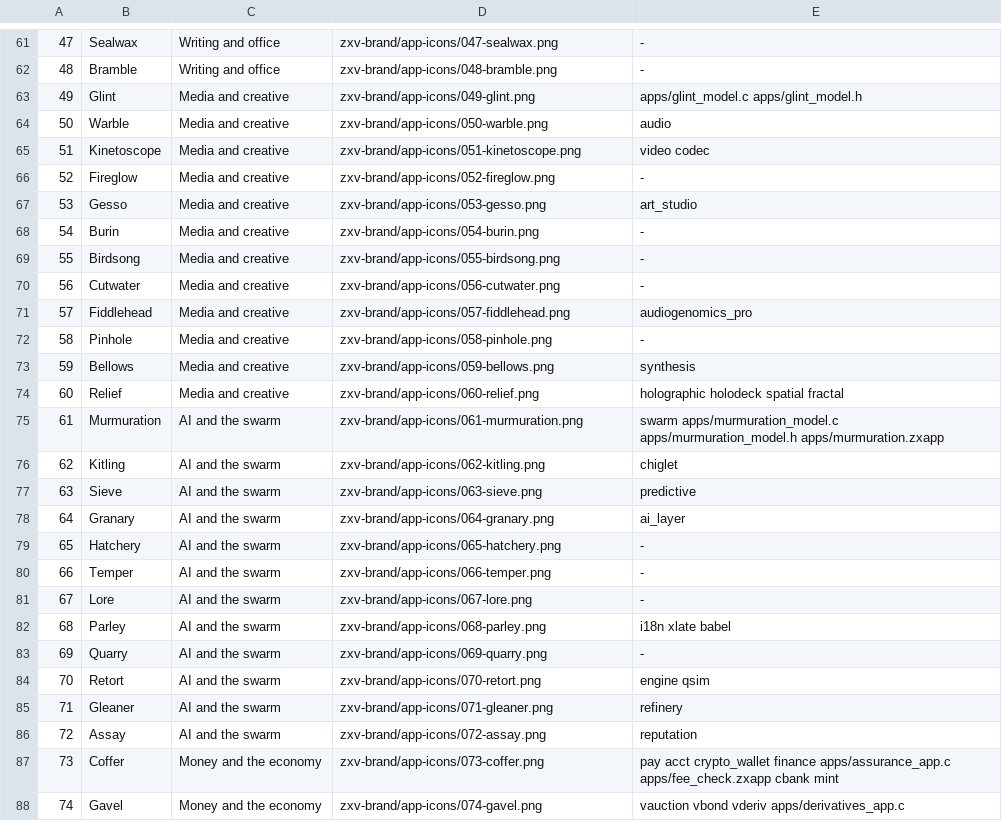
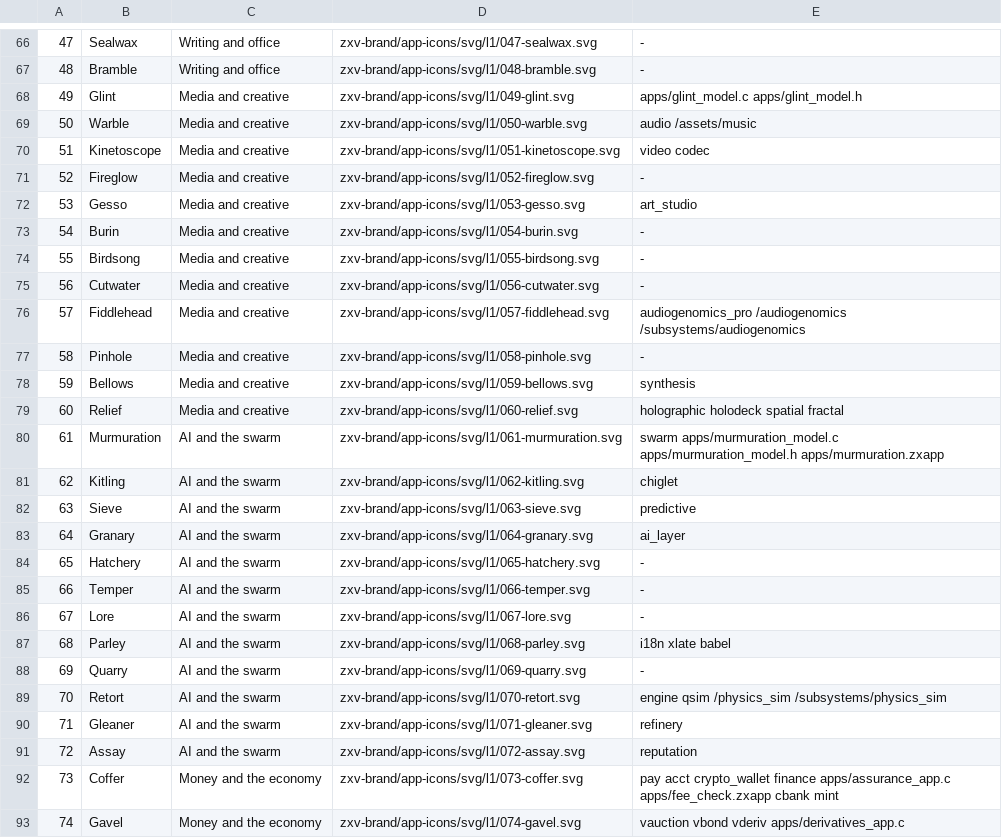
Before and after one commit to sykomiked/ZEDEC-XERO-VULPINE-V1.0.0, a TSV file: kernel/src/alexandria/MATRIX.tsv, drawn as a sheet; only a part is shown, gaps mark what is left out; addresses are those after the commit; the diff covers the shown part only; the diff names each change by its address in the sheet, - before the commit and + after, or states it on an @@ line.

```diff
--- a/kernel/src/alexandria/MATRIX.tsv
+++ b/kernel/src/alexandria/MATRIX.tsv
-D66: zxv-brand/app-icons/047-sealwax.png
+D66: zxv-brand/app-icons/svg/l1/047-sealwax.svg
-D67: zxv-brand/app-icons/048-bramble.png
+D67: zxv-brand/app-icons/svg/l1/048-bramble.svg
-D68: zxv-brand/app-icons/049-glint.png
+D68: zxv-brand/app-icons/svg/l1/049-glint.svg
-D69: zxv-brand/app-icons/050-warble.png
+D69: zxv-brand/app-icons/svg/l1/050-warble.svg
-E69: audio
+E69: audio /assets/music
-D70: zxv-brand/app-icons/051-kinetoscope.png
+D70: zxv-brand/app-icons/svg/l1/051-kinetoscope.svg
-D71: zxv-brand/app-icons/052-fireglow.png
+D71: zxv-brand/app-icons/svg/l1/052-fireglow.svg
-D72: zxv-brand/app-icons/053-gesso.png
+D72: zxv-brand/app-icons/svg/l1/053-gesso.svg
-D73: zxv-brand/app-icons/054-burin.png
+D73: zxv-brand/app-icons/svg/l1/054-burin.svg
-D74: zxv-brand/app-icons/055-birdsong.png
+D74: zxv-brand/app-icons/svg/l1/055-birdsong.svg
-D75: zxv-brand/app-icons/056-cutwater.png
+D75: zxv-brand/app-icons/svg/l1/056-cutwater.svg
-D76: zxv-brand/app-icons/057-fiddlehead.png
+D76: zxv-brand/app-icons/svg/l1/057-fiddlehead.svg
-E76: audiogenomics_pro
+E76: audiogenomics_pro /audiogenomics /subsystems/audiogenomics
-D77: zxv-brand/app-icons/058-pinhole.png
+D77: zxv-brand/app-icons/svg/l1/058-pinhole.svg
-D78: zxv-brand/app-icons/059-bellows.png
+D78: zxv-brand/app-icons/svg/l1/059-bellows.svg
-D79: zxv-brand/app-icons/060-relief.png
+D79: zxv-brand/app-icons/svg/l1/060-relief.svg
-D80: zxv-brand/app-icons/061-murmuration.png
+D80: zxv-brand/app-icons/svg/l1/061-murmuration.svg
-D81: zxv-brand/app-icons/062-kitling.png
+D81: zxv-brand/app-icons/svg/l1/062-kitling.svg
-D82: zxv-brand/app-icons/063-sieve.png
+D82: zxv-brand/app-icons/svg/l1/063-sieve.svg
-D83: zxv-brand/app-icons/064-granary.png
+D83: zxv-brand/app-icons/svg/l1/064-granary.svg
-D84: zxv-brand/app-icons/065-hatchery.png
+D84: zxv-brand/app-icons/svg/l1/065-hatchery.svg
-D85: zxv-brand/app-icons/066-temper.png
+D85: zxv-brand/app-icons/svg/l1/066-temper.svg
-D86: zxv-brand/app-icons/067-lore.png
+D86: zxv-brand/app-icons/svg/l1/067-lore.svg
-D87: zxv-brand/app-icons/068-parley.png
+D87: zxv-brand/app-icons/svg/l1/068-parley.svg
-D88: zxv-brand/app-icons/069-quarry.png
+D88: zxv-brand/app-icons/svg/l1/069-quarry.svg
-D89: zxv-brand/app-icons/070-retort.png
+D89: zxv-brand/app-icons/svg/l1/070-retort.svg
-E89: engine qsim
+E89: engine qsim /physics_sim /subsystems/physics_sim
-D90: zxv-brand/app-icons/071-gleaner.png
+D90: zxv-brand/app-icons/svg/l1/071-gleaner.svg
-D91: zxv-brand/app-icons/072-assay.png
+D91: zxv-brand/app-icons/svg/l1/072-assay.svg
-D92: zxv-brand/app-icons/073-coffer.png
+D92: zxv-brand/app-icons/svg/l1/073-coffer.svg
-D93: zxv-brand/app-icons/074-gavel.png
+D93: zxv-brand/app-icons/svg/l1/074-gavel.svg
```
Also changed, not shown: 5 added rows, 130 edited cells and row numbers in column A elsewhere in this file, 13 other files.
